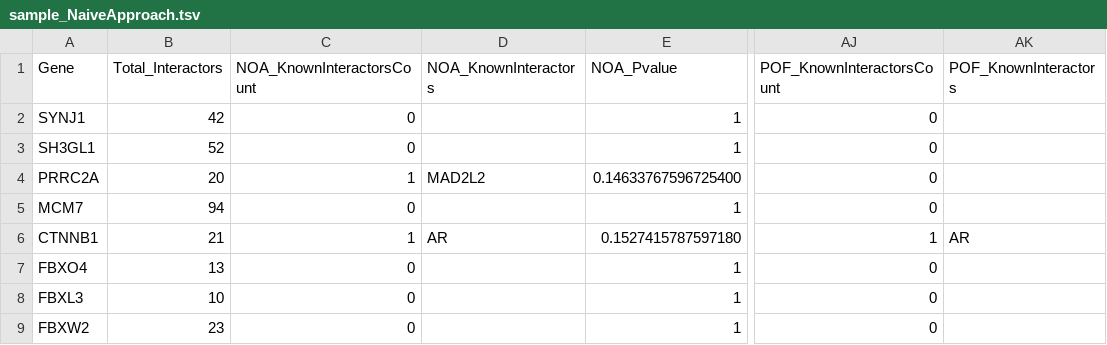
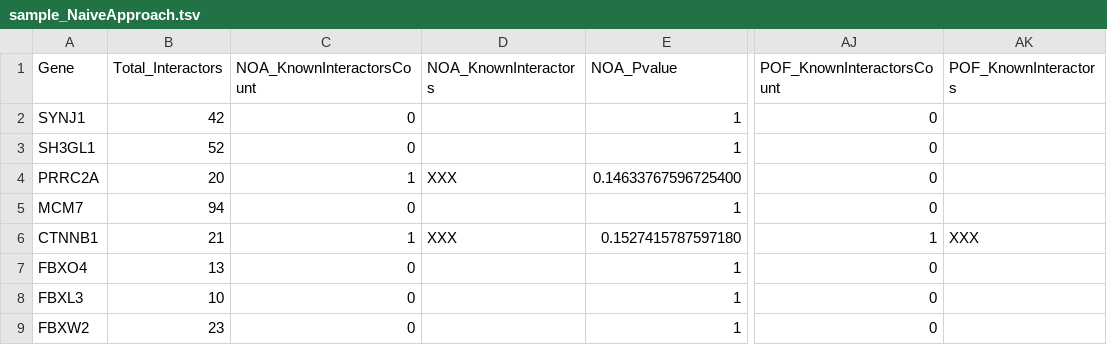
Before and after one commit to manojmw/MultiOmics-ExomeSeq-Phenotype, a TSV file: Sample_Output_Files/sample_NaiveApproach.tsv, drawn as a sheet; only a part is shown, gaps mark what is left out; the diff names each change by its address in the sheet, - before the commit and + after, or states it on an @@ line.

Commit message:
Sample output file: Naive Approach

```diff
--- a/Sample_Output_Files/sample_NaiveApproach.tsv
+++ b/Sample_Output_Files/sample_NaiveApproach.tsv
-D4 (NOA_KnownInteractors): MAD2L2
+D4 (NOA_KnownInteractors): XXX
-D6 (NOA_KnownInteractors): AR
+D6 (NOA_KnownInteractors): XXX
-AK6 (POF_KnownInteractors): AR
+AK6 (POF_KnownInteractors): XXX
```
